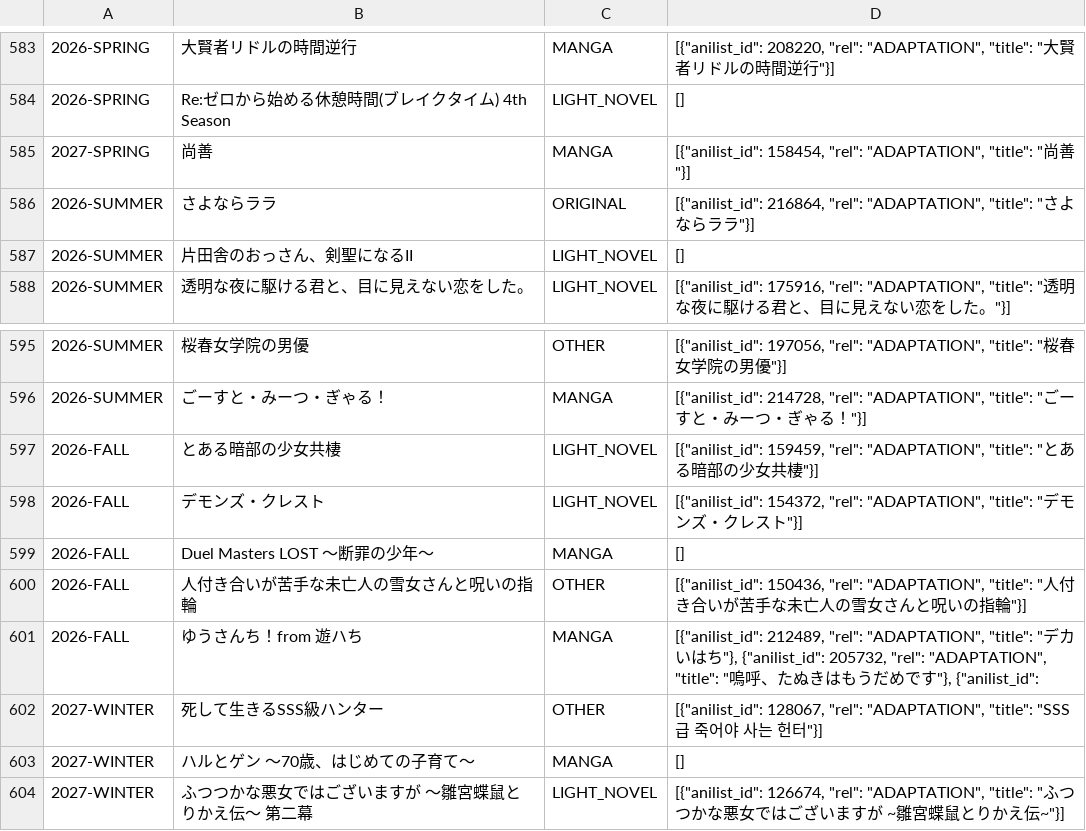
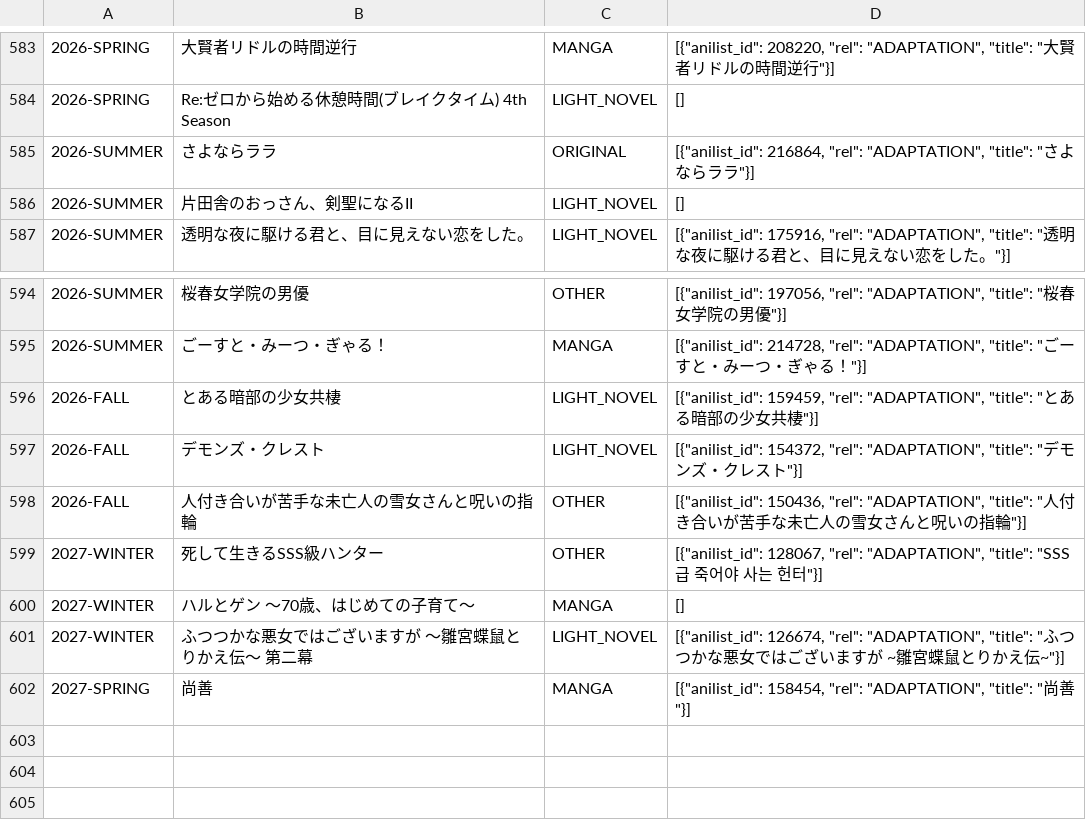
Before and after one commit to shuichi0725-cmyk/MANGAL, a TSV file: docs/production-diagnostics/anime-season-holds.tsv, drawn as a sheet; only a part is shown, gaps mark what is left out.

```diff
--- a/docs/production-diagnostics/anime-season-holds.tsv
+++ b/docs/production-diagnostics/anime-season-holds.tsv
@@ -584,3 +584,2 @@
 2026-SPRING	Re:ゼロから始める休憩時間(ブレイクタイム) 4th Season	LIGHT_NOVEL	[]
-2027-SPRING	尚善	MANGA	[{"anilist_id": 158454, "rel": "ADAPTATION", "title": "尚善"}]
 2026-SUMMER	さよならララ	ORIGINAL	[{"anilist_id": 216864, "rel": "ADAPTATION", "title": "さよならララ"}]
@@ -598,5 +597,3 @@
 2026-FALL	デモンズ・クレスト	LIGHT_NOVEL	[{"anilist_id": 154372, "rel": "ADAPTATION", "title": "デモンズ・クレスト"}]
-2026-FALL	Duel Masters LOST ～断罪の少年～	MANGA	[]
 2026-FALL	人付き合いが苦手な未亡人の雪女さんと呪いの指輪	OTHER	[{"anilist_id": 150436, "rel": "ADAPTATION", "title": "人付き合いが苦手な未亡人の雪女さんと呪いの指輪"}]
-2026-FALL	ゆうさんち！from 遊ハち	MANGA	[{"anilist_id": 212489, "rel": "ADAPTATION", "title": "デカいはち"}, {"anilist_id": 205732, "rel": "ADAPTATION", "title": "嗚呼、たぬきはもうだめです"}, {"anilist_id":
 2027-WINTER	死して生きるSSS級ハンター	OTHER	[{"anilist_id": 128067, "rel": "ADAPTATION", "title": "SSS급 죽어야 사는 헌터"}]
@@ -604 +601,2 @@
 2027-WINTER	ふつつかな悪女ではございますが ～雛宮蝶鼠とりかえ伝～ 第二幕	LIGHT_NOVEL	[{"anilist_id": 126674, "rel": "ADAPTATION", "title": "ふつつかな悪女ではございますが ~雛宮蝶鼠とりかえ伝~"}]
+2027-SPRING	尚善	MANGA	[{"anilist_id": 158454, "rel": "ADAPTATION", "title": "尚善"}]
```
Also changed, not shown: docs/production-diagnostics/animatetimes-season-gap.tsv, 8 other files.
